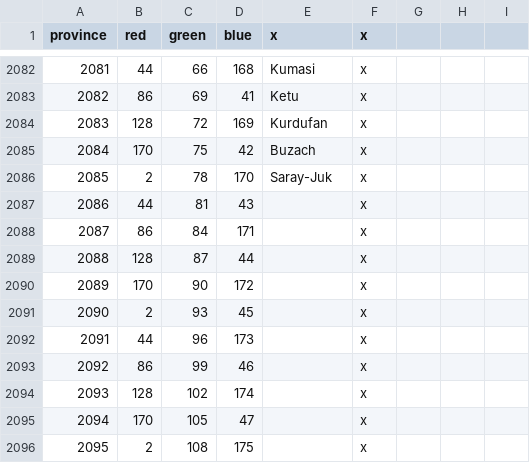
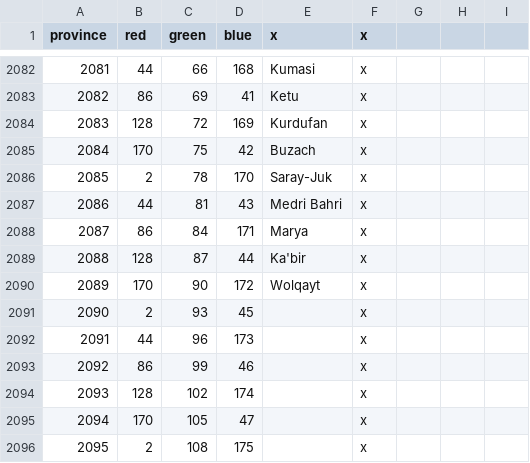
Before and after one commit to swf541/Gloria-Regni, a CSV file: Gloria Regni/map/definition.csv, drawn as a sheet; only a part is shown, gaps mark what is left out.

```diff
--- a/Gloria Regni/map/definition.csv
+++ b/Gloria Regni/map/definition.csv
@@ -2086,6 +2086,6 @@ province;red;green;blue;x;x
 2085;2;78;170;Saray-Juk;x
-2086;44;81;43;;x
-2087;86;84;171;;x
-2088;128;87;44;;x
-2089;170;90;172;;x
+2086;44;81;43;Medri Bahri;x
+2087;86;84;171;Marya;x
+2088;128;87;44;Ka'bir;x
+2089;170;90;172;Wolqayt;x
 2090;2;93;45;;x
```
Also changed, not shown: Gloria Regni/localisation/00_provinces.csv, 3 other files.
